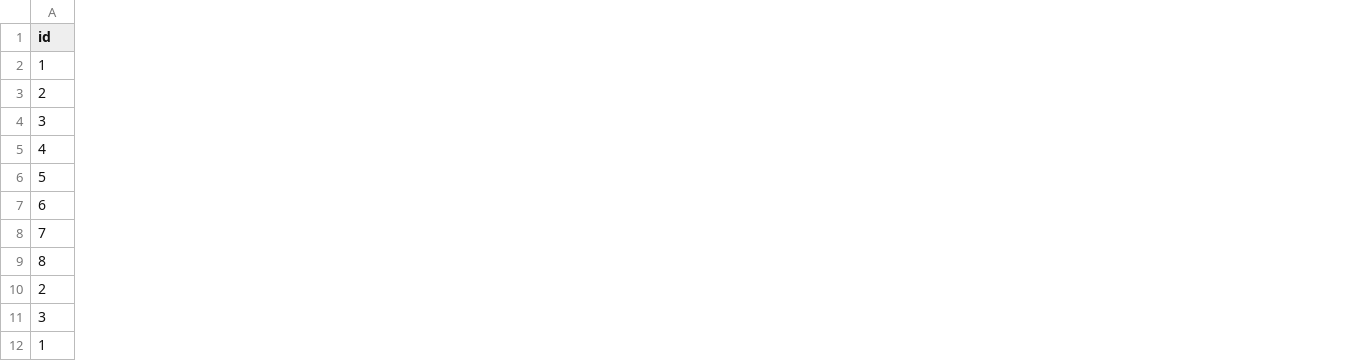
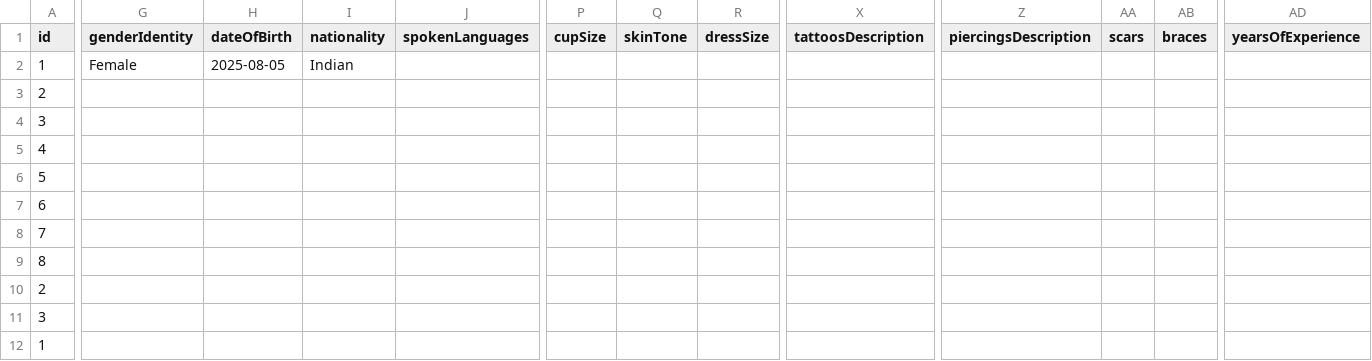
Before and after one commit to negirox/GlamConnect, a CSV file: public/models.csv, drawn as a sheet; only a part is shown, gaps mark what is left out; the diff covers the shown part only; the diff names each change by its address in the sheet, - before the commit and + after, or states it on an @@ line.

```diff
--- a/public/models.csv
+++ b/public/models.csv
+column G (genderIdentity), row 2: Female
+column H (dateOfBirth), row 2: 2025-08-05
+column I (nationality), row 2: Indian
+column J (spokenLanguages), empty
+column P (cupSize), empty
+column Q (skinTone), empty
+column R (dressSize), empty
+column X (tattoosDescription), empty
+column Z (piercingsDescription), empty
+column AA (scars), empty
+column AB (braces), empty
+column AD (yearsOfExperience), empty
```
Also changed, not shown: 12 added columns elsewhere in this file, 2 other files.
